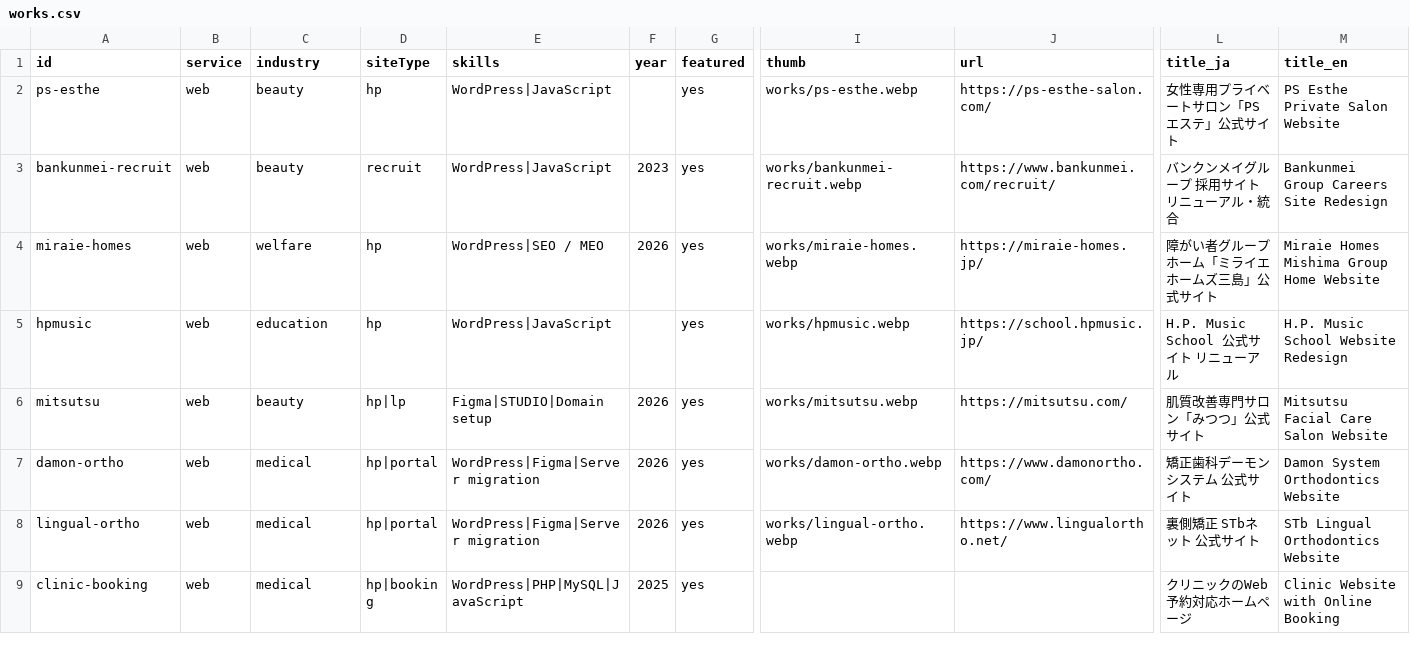
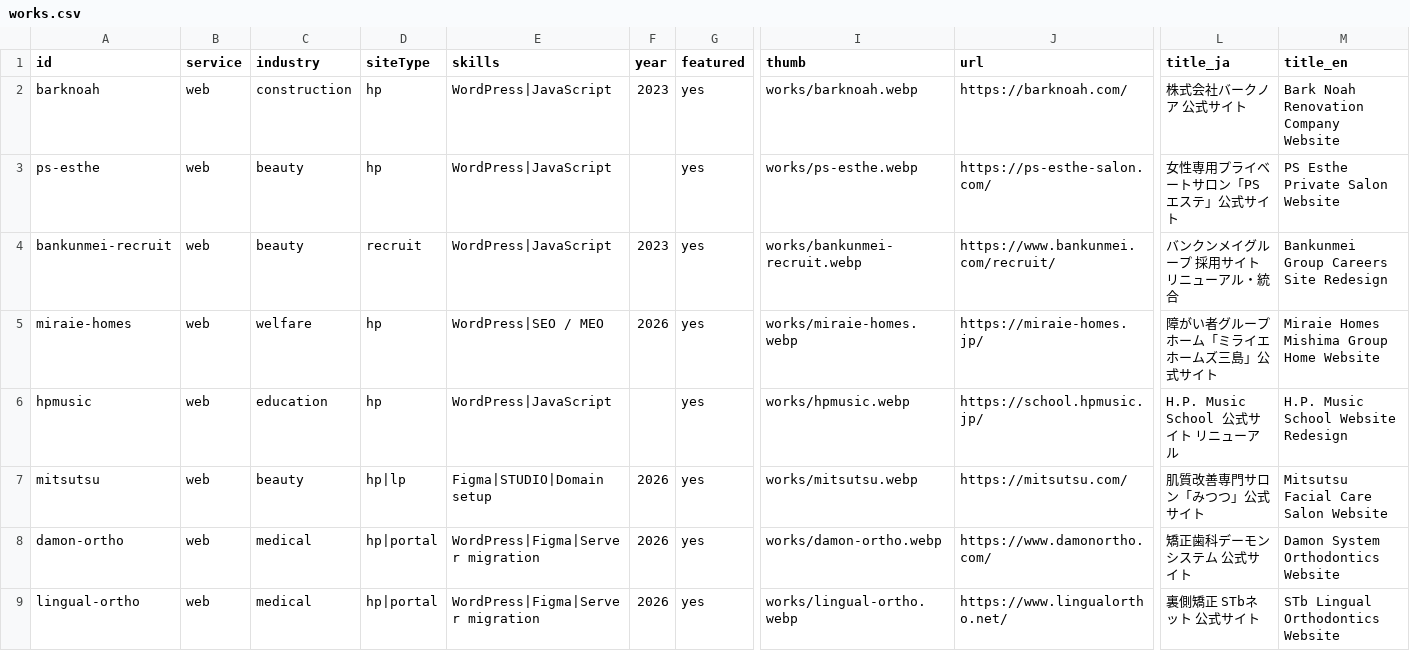
Before and after one commit to okada42/portfolio-2D, a CSV file: data/works.csv, drawn as a sheet; only a part is shown, gaps mark what is left out; the shorter side is filled out with more unchanged rows; rows hold the shown columns only; the diff names each change by its address in the sheet, - before the commit and + after, or states it on an @@ line.

Commit message:
feat: add Bark Noah renovation company site (WordPress, 2023)

```diff
--- a/data/works.csv
+++ b/data/works.csv
+row 2: barknoah | web | construction | hp | WordPress|JavaScript | 2023 | yes | works/barknoah.webp | https://barknoah.com/ | 株式会社バークノア 公式サイト | Bark Noah Renovation Company Website
```
Also changed, not shown: 2 other files.
